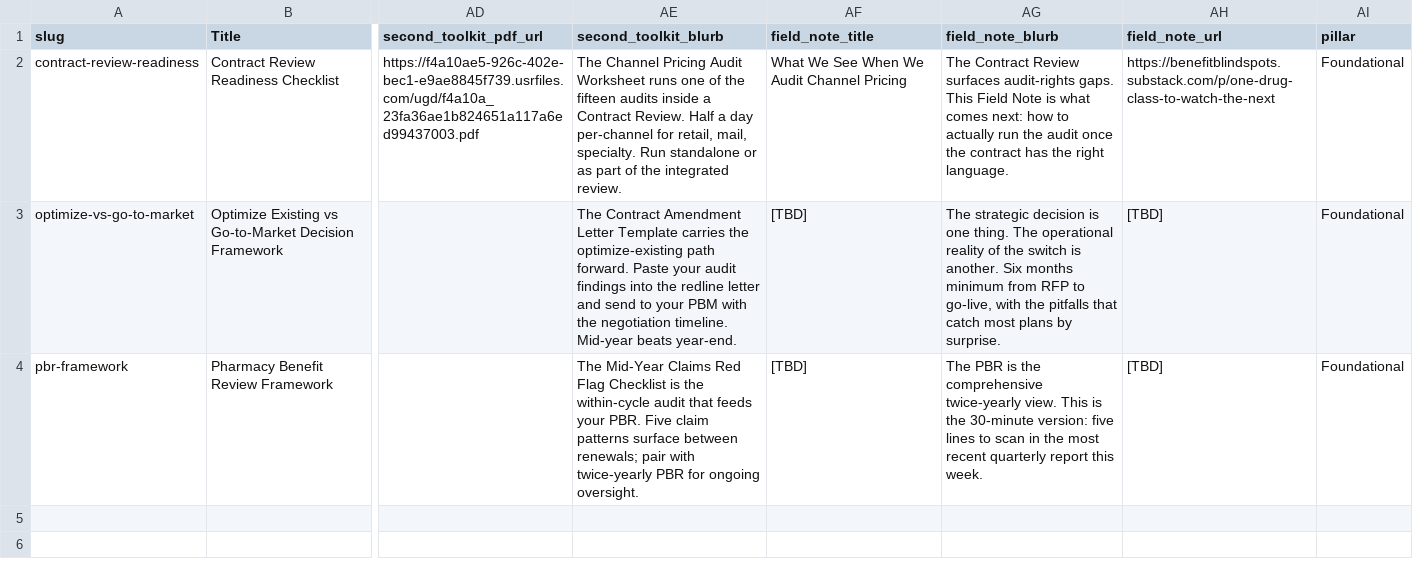
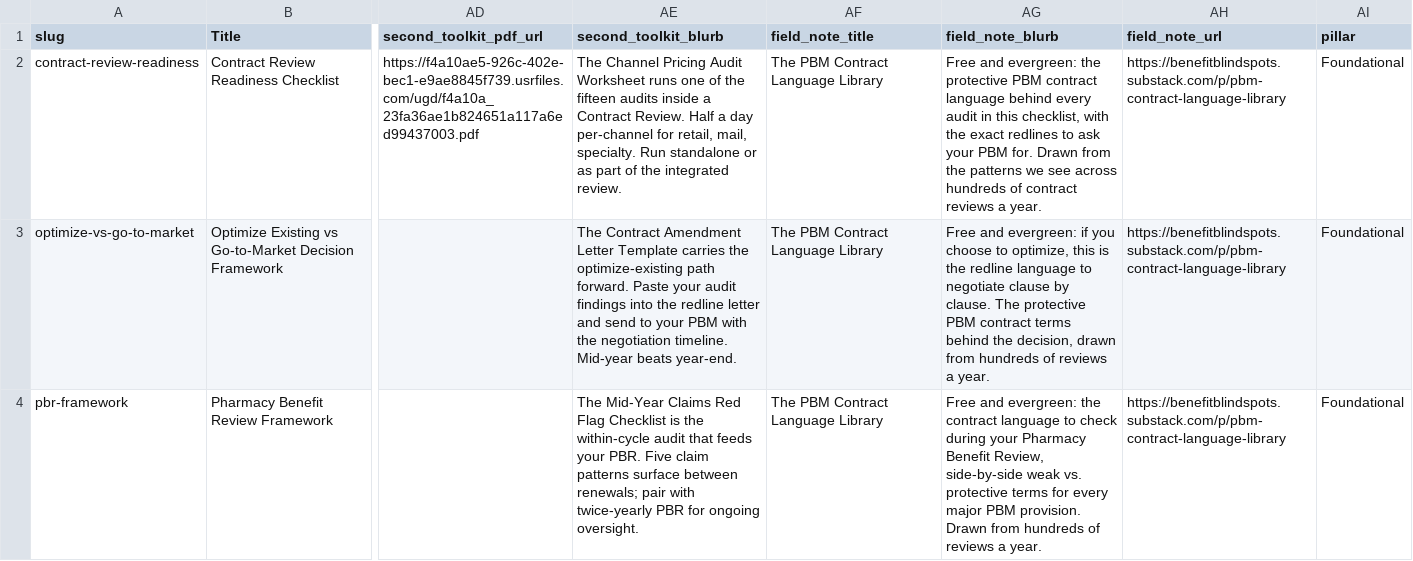
Before and after one commit to crispjb-ui/pbs-content, a CSV file: email_gated_toolkit/tier1_toolkits_for_wix_import.csv, drawn as a sheet; only a part is shown, gaps mark what is left out; the diff names each change by its address in the sheet, - before the commit and + after, or states it on an @@ line.

```diff
--- a/email_gated_toolkit/tier1_toolkits_for_wix_import.csv
+++ b/email_gated_toolkit/tier1_toolkits_for_wix_import.csv
-AF2 (field_note_title): What We See When We Audit Channel Pricing
+AF2 (field_note_title): The PBM Contract Language Library
-AG2 (field_note_blurb): The Contract Review surfaces audit-rights gaps. This Field Note is what comes next: how to actually run the audit once the contract has the right language.
+AG2 (field_note_blurb): Free and evergreen: the protective PBM contract language behind every audit in this checklist, with the exact redlines to ask your PBM for. Drawn from the patterns we see across hundreds of contract reviews a year.
-AH2 (field_note_url): https://benefitblindspots.substack.com/p/one-drug-class-to-watch-the-next
+AH2 (field_note_url): https://benefitblindspots.substack.com/p/pbm-contract-language-library
-AF3:AF4 (field_note_title): [TBD]
+AF3:AF4 (field_note_title): The PBM Contract Language Library
-AG3 (field_note_blurb): The strategic decision is one thing. The operational reality of the switch is another. Six months minimum from RFP to go-live, with the pitfalls that catch most plans by surprise.
+AG3 (field_note_blurb): Free and evergreen: if you choose to optimize, this is the redline language to negotiate clause by clause. The protective PBM contract terms behind the decision, drawn from hundreds of reviews a year.
-AH3:AH4 (field_note_url): [TBD]
+AH3:AH4 (field_note_url): https://benefitblindspots.substack.com/p/pbm-contract-language-library
-AG4 (field_note_blurb): The PBR is the comprehensive twice-yearly view. This is the 30-minute version: five lines to scan in the most recent quarterly report this week.
+AG4 (field_note_blurb): Free and evergreen: the contract language to check during your Pharmacy Benefit Review, side-by-side weak vs. protective terms for every major PBM provision. Drawn from hundreds of reviews a year.
```
Also changed, not shown: email_gated_toolkit/toolkits_csv_for_wix_import.csv, 1 other file.
